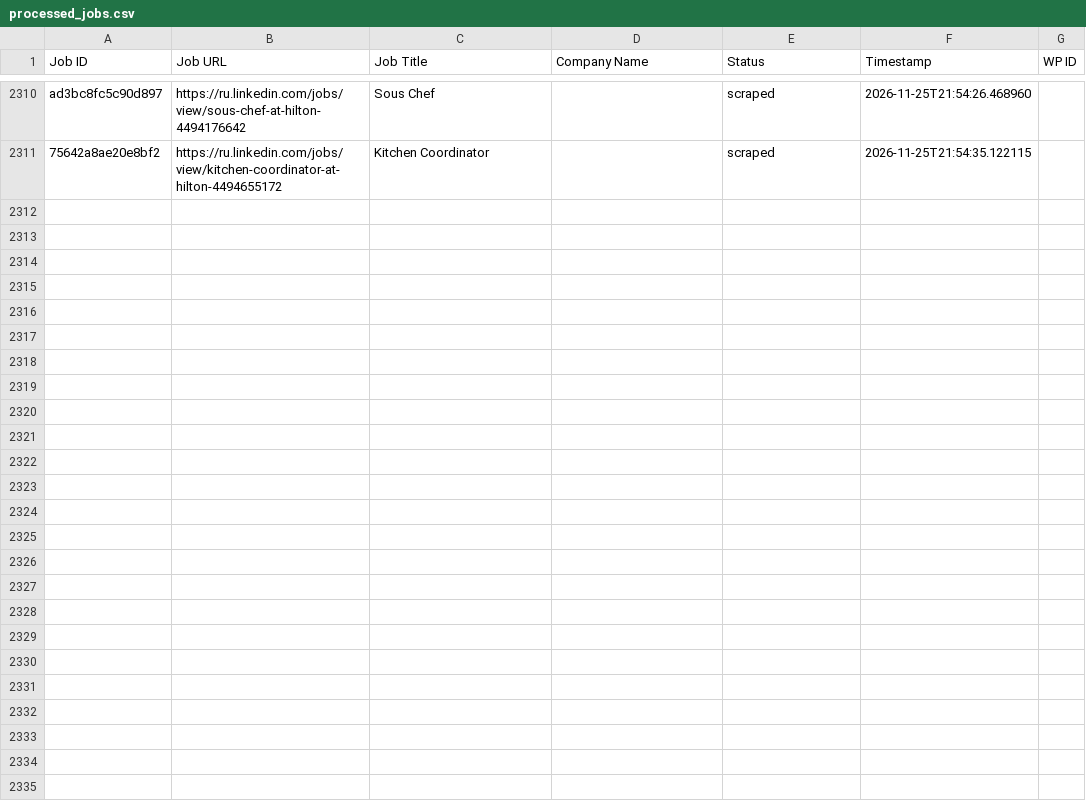
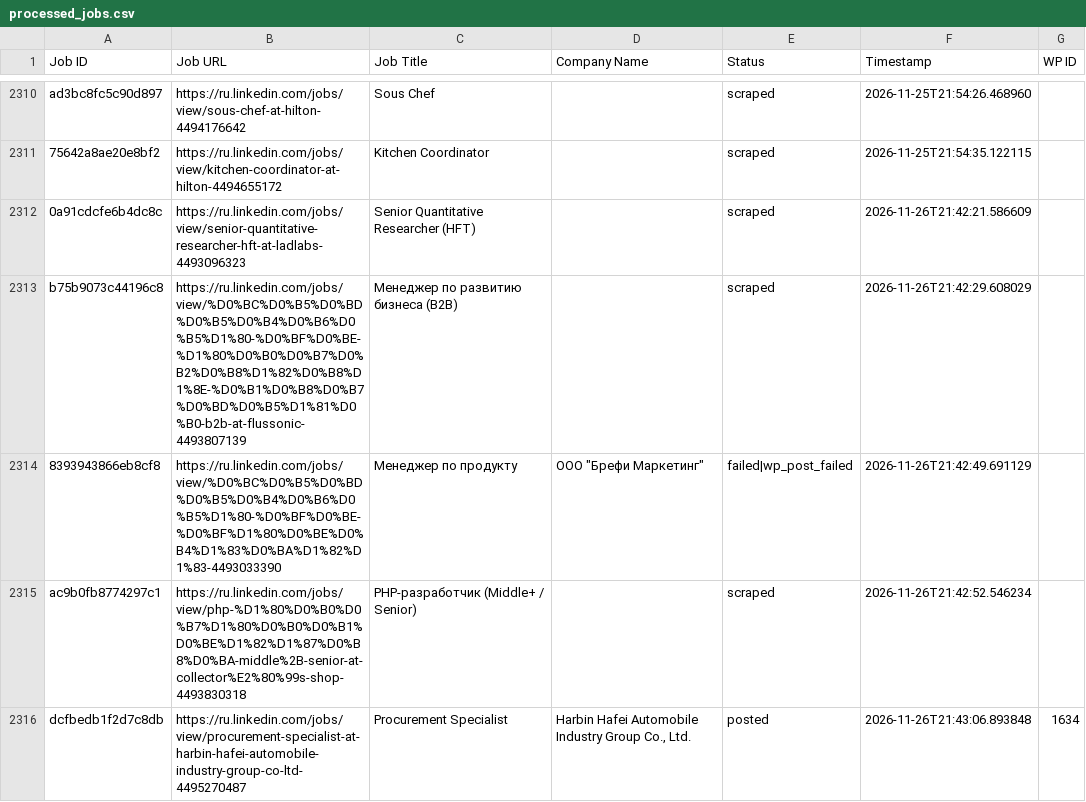
Before and after one commit to vindoky/ru, a CSV file: processed_jobs.csv, drawn as a sheet; only a part is shown, gaps mark what is left out; the diff covers the shown part only; the diff names each change by its address in the sheet, - before the commit and + after, or states it on an @@ line.

```diff
--- a/processed_jobs.csv
+++ b/processed_jobs.csv
+row 2312: 0a91cdcfe6b4dc8c | https://ru.linkedin.com/jobs/view/senior-quantitative-researcher-hft-at-ladlabs-4493096323 | Senior Quantitative Researcher (HFT) |  | scraped | 2026-11-26T21:42:21.586609
+row 2313: b75b9073c44196c8 | https://ru.linkedin.com/jobs/view/%D0%BC%D0%B5%D0%BD%D0%B5%D0%B4%D0%B6%D0%B5%D1%80-%D0%BF%D0%BE-%D1%80%D0%B0%D0%B7%D0%B2%D0%B8%D1%82%D0%B8%D1%8E-%D0%B1%D0%B8%D0%B7%D0%BD%D0%B5%D1%81%D0%B0-b2b-at-flussonic-4493807139 | Менеджер по развитию бизнеса (B2B) |  | scraped | 2026-11-26T21:42:29.608029
+row 2314: 8393943866eb8cf8 | https://ru.linkedin.com/jobs/view/%D0%BC%D0%B5%D0%BD%D0%B5%D0%B4%D0%B6%D0%B5%D1%80-%D0%BF%D0%BE-%D0%BF%D1%80%D0%BE%D0%B4%D1%83%D0%BA%D1%82%D1%83-4493033390 | Менеджер по продукту | ООО "Брефи Маркетинг" | failed|wp_post_failed | 2026-11-26T21:42:49.691129
+row 2315: ac9b0fb8774297c1 | https://ru.linkedin.com/jobs/view/php-%D1%80%D0%B0%D0%B7%D1%80%D0%B0%D0%B1%D0%BE%D1%82%D1%87%D0%B8%D0%BA-middle%2B-senior-at-collector%E2%80%99s-shop-4493830318 | PHP-разработчик (Middle+ / Senior) |  | scraped | 2026-11-26T21:42:52.546234
+row 2316: dcfbedb1f2d7c8db | https://ru.linkedin.com/jobs/view/procurement-specialist-at-harbin-hafei-automobile-industry-group-co-ltd-4495270487 | Procurement Specialist | Harbin Hafei Automobile Industry Group Co., Ltd. | posted | 2026-11-26T21:43:06.893848 | 1634
```
Also changed, not shown: 13 added rows elsewhere in this file.
